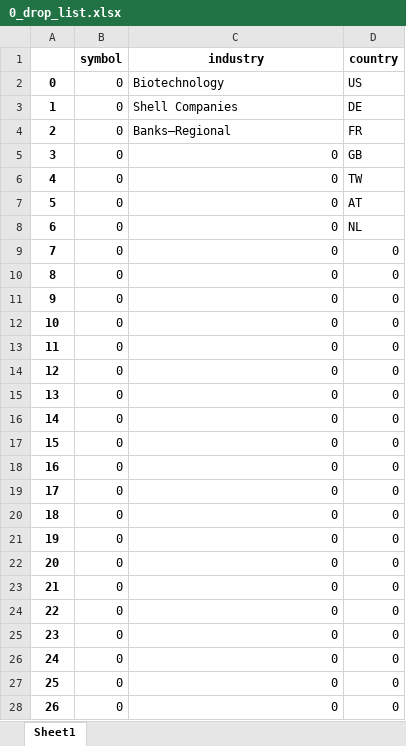
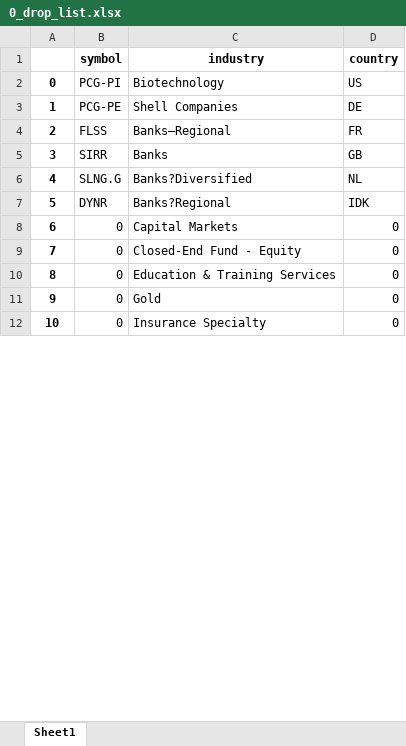
Before and after one commit to randomguy4214/poor-almanac-8, an Excel workbook: 0_drop_list.xlsx, sheet Sheet1, drawn as a sheet; only a part is shown; values as stored, in another font and other column widths than the file's, no borders; removed rows and columns are numbered as before the commit, all else as after; the diff covers the shown part only; the diff names each change by its address in the sheet, - before the commit and + after, or states it on an @@ line.

```diff
--- a/0_drop_list.xlsx (sheet Sheet1)
+++ b/0_drop_list.xlsx (sheet Sheet1)
-B2 (symbol): 0
+B2 (symbol): PCG-PI
-B3 (symbol): 0
+B3 (symbol): PCG-PE
-B4 (symbol): 0
+B4 (symbol): FLSS
-row 5: 3 | 0 | 0 | GB
-row 6: 4 | 0 | 0 | TW
-row 7: 5 | 0 | 0 | AT
-row 8: 6 | 0 | 0 | NL
-row 9: 7 | 0 | 0 | 0
-row 10: 8 | 0 | 0 | 0
-row 11: 9 | 0 | 0 | 0
-row 12: 10 | 0 | 0 | 0
-row 13: 11 | 0 | 0 | 0
-row 14: 12 | 0 | 0 | 0
-row 15: 13 | 0 | 0 | 0
-row 16: 14 | 0 | 0 | 0
-row 17: 15 | 0 | 0 | 0
-row 18: 16 | 0 | 0 | 0
-row 19: 17 | 0 | 0 | 0
-row 20: 18 | 0 | 0 | 0
-row 21: 19 | 0 | 0 | 0
-row 22: 20 | 0 | 0 | 0
-row 23: 21 | 0 | 0 | 0
+row 5: 3 | SIRR | Banks | GB
+row 6: 4 | SLNG.G | Banks?Diversified | NL
+row 7: 5 | DYNR | Banks?Regional | IDK
@@ column A renumbered from row 8 down @@
-C8 (industry): 0
+C8 (industry): Capital Markets
-C9 (industry): 0
+C9 (industry): Closed-End Fund - Equity
-C10 (industry): 0
+C10 (industry): Education & Training Services
-C11 (industry): 0
+C11 (industry): Gold
-C12 (industry): 0
+C12 (industry): Insurance Specialty
```
Also changed, not shown: 24 edited cells elsewhere in this sheet, 12 other files.
